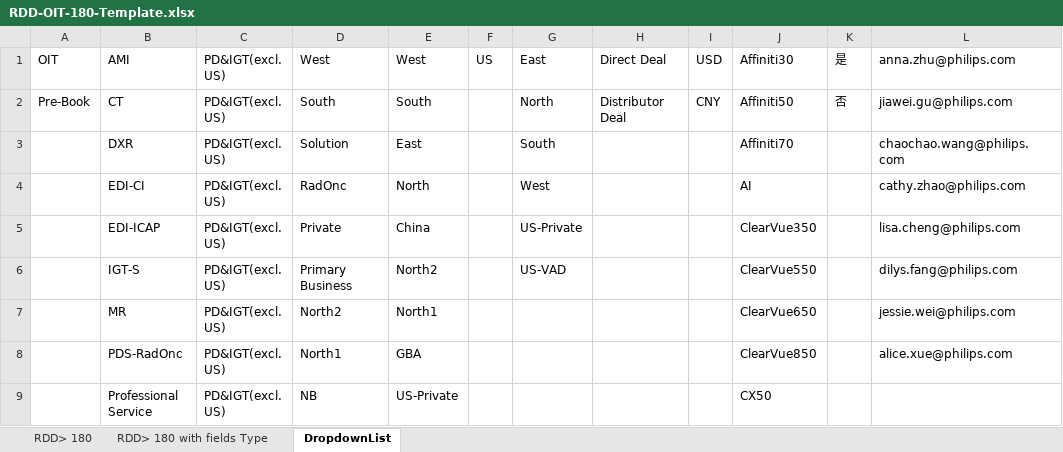
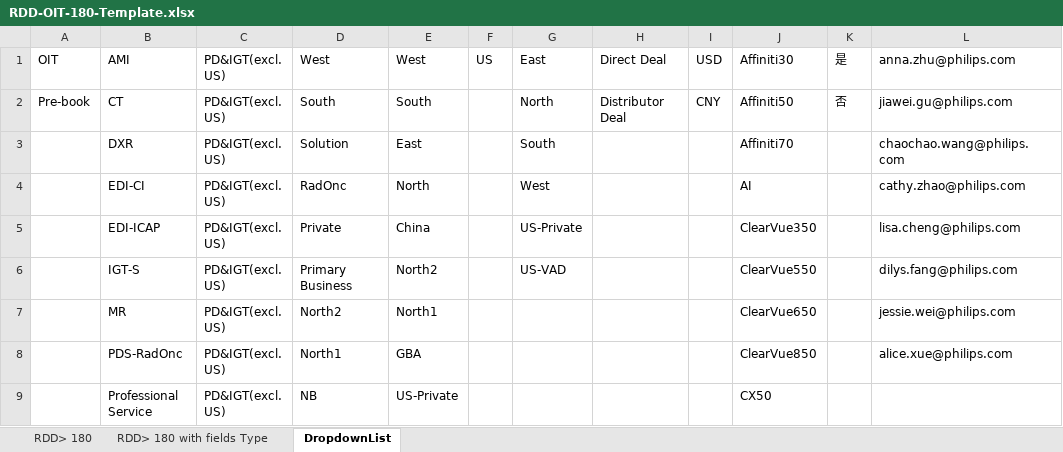
Before and after one commit to cn-philips/angular-wf-designer, an Excel workbook: src/assets/template/RDD-OIT-180-Template.xlsx, sheet DropdownList, drawn as a sheet; only a part is shown; values as stored, in another font and other column widths than the file's, no borders; the diff names each change by its address in the sheet, - before the commit and + after, or states it on an @@ line.

```diff
--- a/src/assets/template/RDD-OIT-180-Template.xlsx (sheet DropdownList)
+++ b/src/assets/template/RDD-OIT-180-Template.xlsx (sheet DropdownList)
-A2: Pre-Book
+A2: Pre-book
```
Also changed, not shown: 3 other files.
